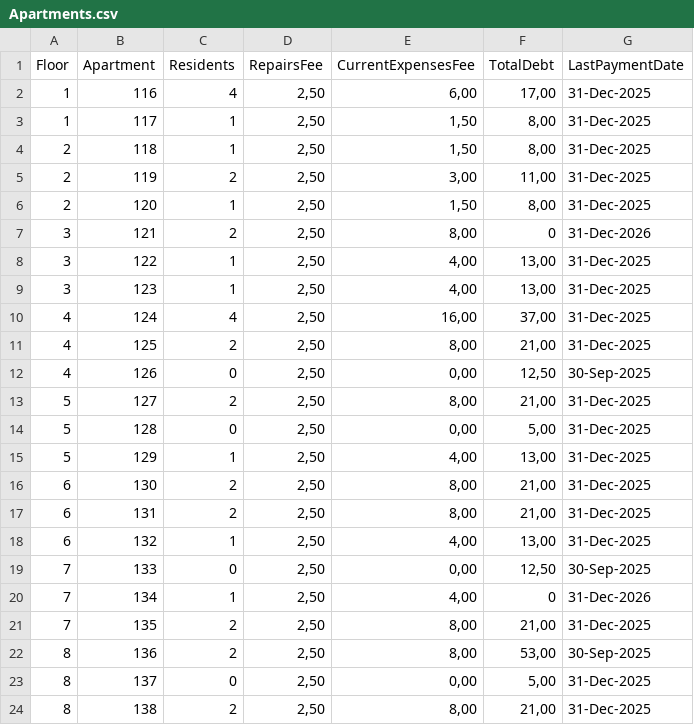
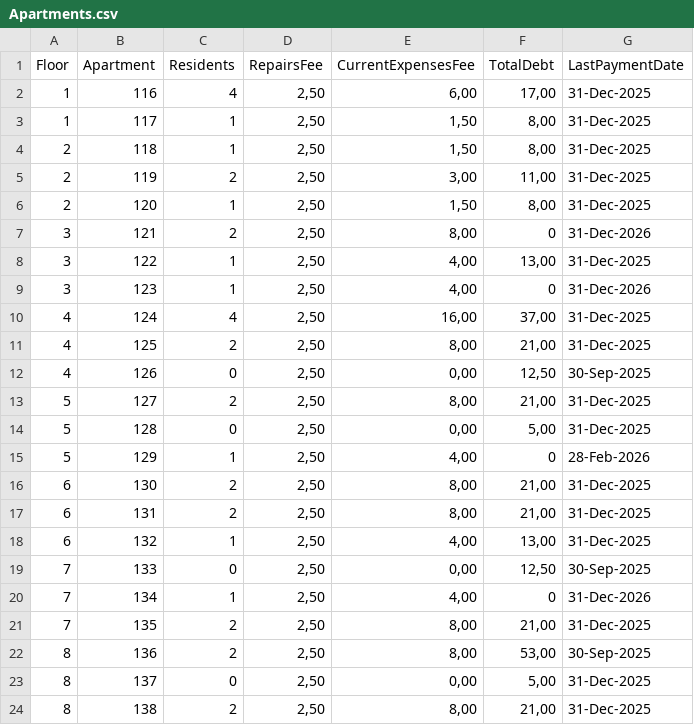
Before and after one commit to Krizerion/vhod-nadejda, a CSV file: vhod-nadejda-app/public/assets/data/Apartments.csv, drawn as a sheet.

Commit message:
Update Apartments.csv to reflect revised payment statuses for apartments 123 and 129; modify residents.data.ts to include new transaction entries and adjust amounts and descriptions for better accuracy. Update last update date in residents.component.ts to January 19, 2026.

```diff
--- a/vhod-nadejda-app/public/assets/data/Apartments.csv
+++ b/vhod-nadejda-app/public/assets/data/Apartments.csv
@@ -8,3 +8,3 @@ Floor,Apartment,Residents,RepairsFee,CurrentExpensesFee,TotalDebt,LastPaymentDat
 3,122,1,"2,50","4,00","13,00",31-Dec-2025
-3,123,1,"2,50","4,00","13,00",31-Dec-2025
+3,123,1,"2,50","4,00","0",31-Dec-2026
 4,124,4,"2,50","16,00","37,00",31-Dec-2025
@@ -14,3 +14,3 @@ Floor,Apartment,Residents,RepairsFee,CurrentExpensesFee,TotalDebt,LastPaymentDat
 5,128,0,"2,50","0,00","5,00",31-Dec-2025
-5,129,1,"2,50","4,00","13,00",31-Dec-2025
+5,129,1,"2,50","4,00","0",28-Feb-2026
 6,130,2,"2,50","8,00","21,00",31-Dec-2025
```
Also changed, not shown: 2 other files.
